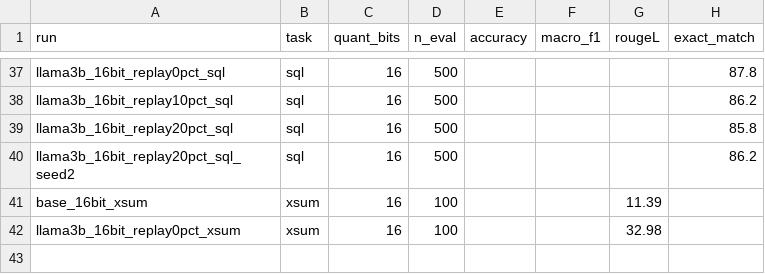
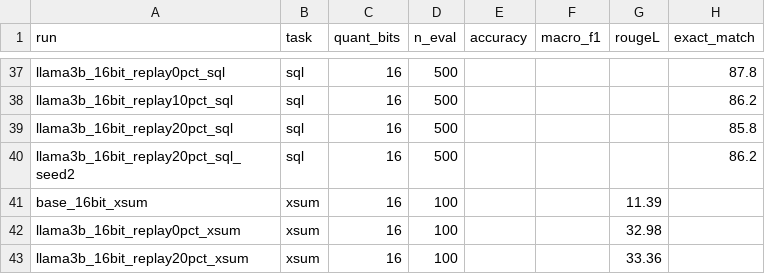
Before and after one commit to AnsariUsaid/qlora-forgetting-replay, a CSV file: results/task_results.csv, drawn as a sheet; only a part is shown, gaps mark what is left out.

```diff
--- a/results/task_results.csv
+++ b/results/task_results.csv
@@ -42 +42,2 @@ base_16bit_xsum,xsum,16,100,,,11.39,
 llama3b_16bit_replay0pct_xsum,xsum,16,100,,,32.98,
+llama3b_16bit_replay20pct_xsum,xsum,16,100,,,33.36,
```
Also changed, not shown: results/all_results.csv, 2 other files.
